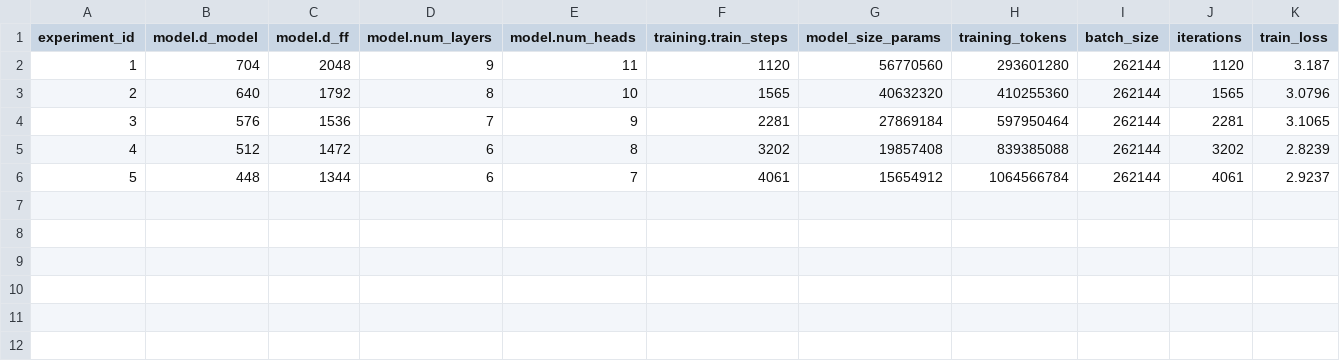
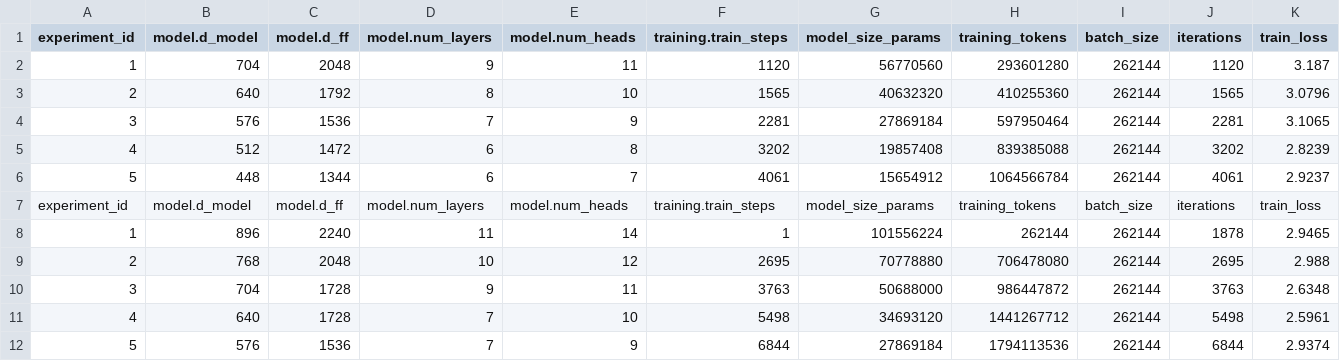
Before and after one commit to lengly/assignment4-data, a CSV file: pretrain/scaling_law_results.csv, drawn as a sheet; only a part is shown; rows hold the shown columns only; the diff names each change by its address in the sheet, - before the commit and + after, or states it on an @@ line.

Commit message:
scaling law exp 2

```diff
--- a/pretrain/scaling_law_results.csv
+++ b/pretrain/scaling_law_results.csv
+row 7: experiment_id | model.d_model | model.d_ff | model.num_layers | model.num_heads | training.train_steps | model_size_params | training_tokens | batch_size | iterations | train_loss
+row 8: 1 | 896 | 2240 | 11 | 14 | 1 | 101556224 | 262144 | 262144 | 1878 | 2.9465
+row 9: 2 | 768 | 2048 | 10 | 12 | 2695 | 70778880 | 706478080 | 262144 | 2695 | 2.988
+row 10: 3 | 704 | 1728 | 9 | 11 | 3763 | 50688000 | 986447872 | 262144 | 3763 | 2.6348
+row 11: 4 | 640 | 1728 | 7 | 10 | 5498 | 34693120 | 1441267712 | 262144 | 5498 | 2.5961
+row 12: 5 | 576 | 1536 | 7 | 9 | 6844 | 27869184 | 1794113536 | 262144 | 6844 | 2.9374
```
Also changed, not shown: 2 other files.
